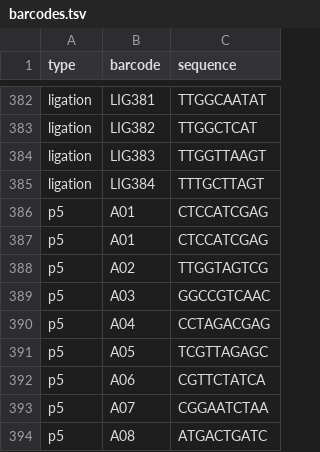
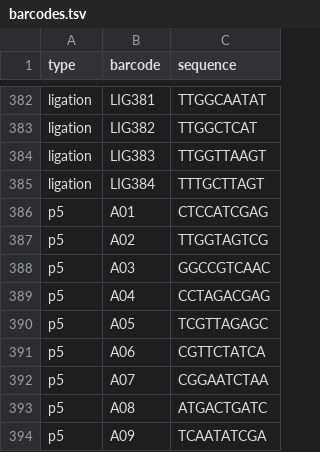
Before and after one commit to odomlab2/sci-rocket, a TSV file: workflow/examples/barcodes.tsv, drawn as a sheet; only a part is shown, gaps mark what is left out; the shorter side is filled out with more unchanged rows; the diff names each change by its address in the sheet, - before the commit and + after, or states it on an @@ line.

Commit message:
Added ATCG check in barcodes

```diff
--- a/workflow/examples/barcodes.tsv
+++ b/workflow/examples/barcodes.tsv
-row 387: p5 | A01 | CTCCATCGAG
```
Also changed, not shown: 2 other files.
